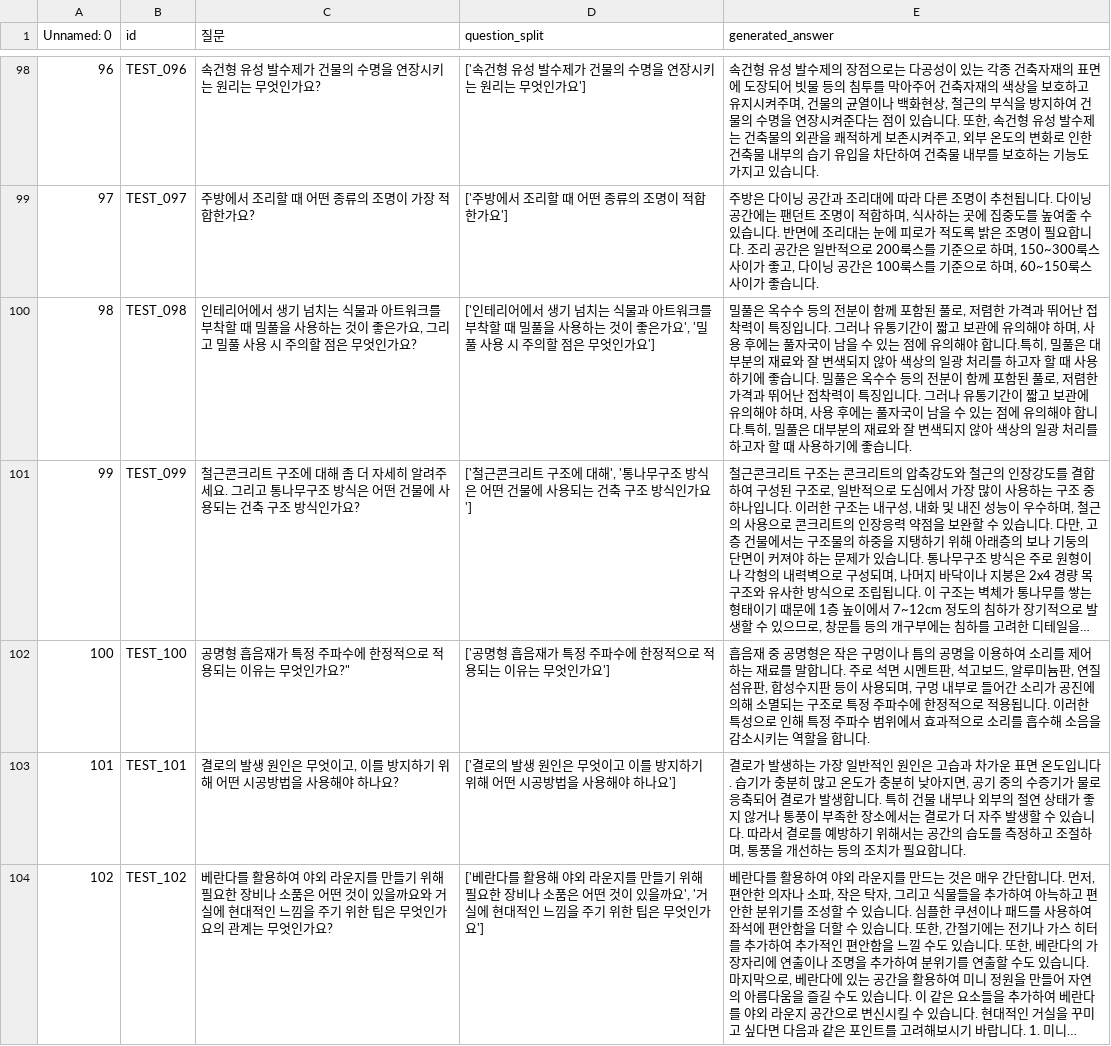
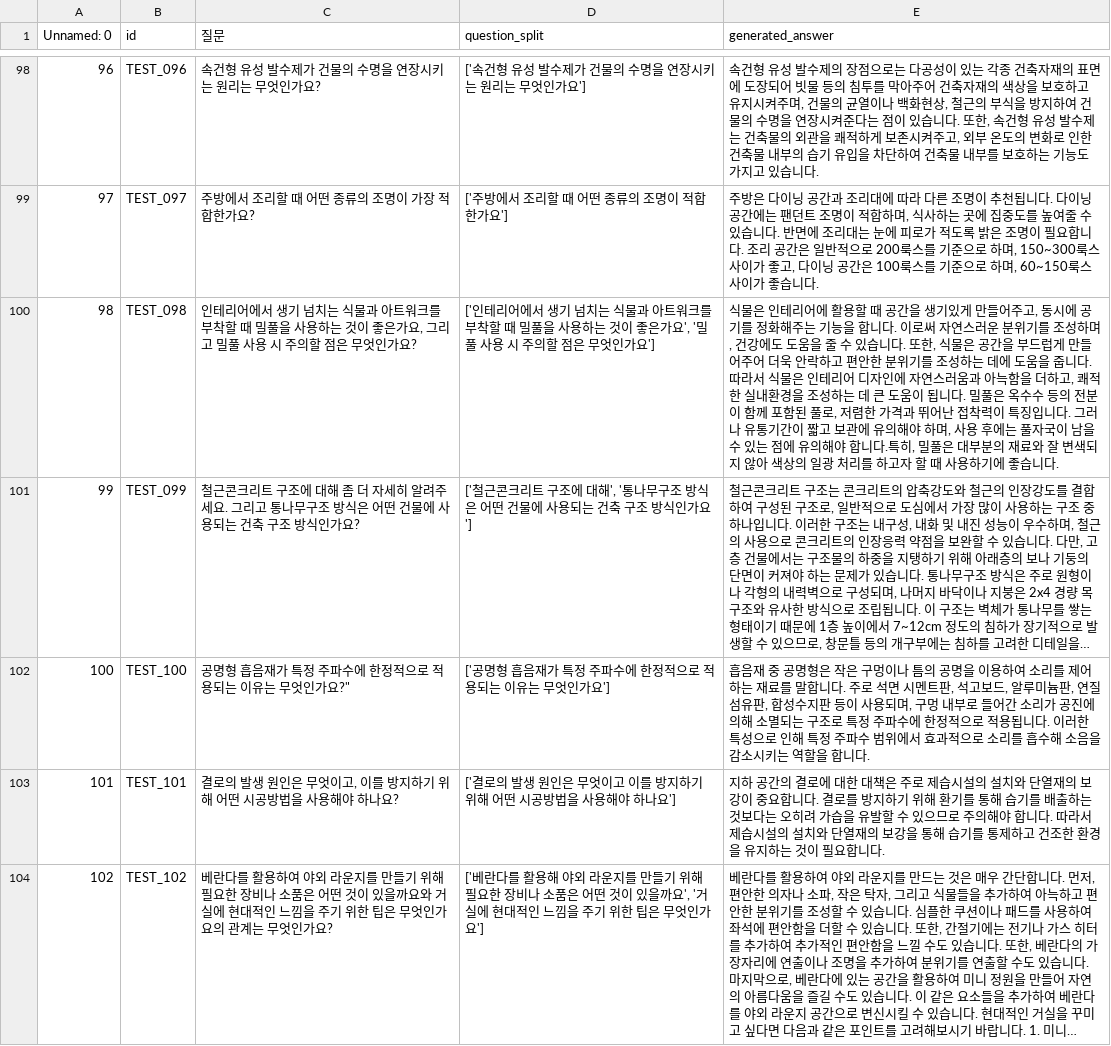
Before and after one commit to Five-Star-Station/Hansol_QA, a CSV file: generated_test.csv, drawn as a sheet; only a part is shown, gaps mark what is left out; long unchanged cells end in …; the diff covers the shown part only; the diff names each change by its address in the sheet, - before the commit and + after, or states it on an @@ line.

```diff
--- a/generated_test.csv
+++ b/generated_test.csv
-E100 (generated_answer): 밀풀은 옥수수 등의 전분이 함께 포함된 풀로, 저렴한 가격과 뛰어난 접착력이 특징입니다. 그러나 유통기간이 짧고 보관에 유의해야 하며, 사용 후에는 풀자국이 남을 수 있는 점에 유의해야 합니다.특히, 밀풀은 대부분의 재료와 잘 변색되지 않아 색상의 일광 처리를 하고자 할 때 사용하기에 좋습니다. 밀…
+E100 (generated_answer): 식물은 인테리어에 활용할 때 공간을 생기있게 만들어주고, 동시에 공기를 정화해주는 기능을 합니다. 이로써 자연스러운 분위기를 조성하며, 건강에도 도움을 줄 수 있습니다. 또한, 식물은 공간을 부드럽게 만들어주어 더욱 안락하고 편안한 분위기를 조성하는 데에 도움을 줍니다. 따라서 식물은 인테리어 디자인에 자연스러움과 아늑함을 더하고, 쾌적한 실내환경을 조성하는 데 큰 도움이 됩니다. 밀…
-E103 (generated_answer): 결로가 발생하는 가장 일반적인 원인은 고습과 차가운 표면 온도입니다. 습기가 충분히 많고 온도가 충분히 낮아지면, 공기 중의 수증기가 물로 응축되어 결로가 발생합니다. 특히 건물 내부나 외부의 절연 상태가 좋지 않거나 통풍이 부족한 장소에서는 결로가 더 자주 발생할 수 있습니다. 따라서 결로를 예방하기 위해서는 공간의 습도를 측정하고 조절하며, 통풍을 개선하는 등의 조치가 필요합…
+E103 (generated_answer): 지하 공간의 결로에 대한 대책은 주로 제습시설의 설치와 단열재의 보강이 중요합니다. 결로를 방지하기 위해 환기를 통해 습기를 배출하는 것보다는 오히려 가습을 유발할 수 있으므로 주의해야 합니다. 따라서 제습시설의 설치와 단열재의 보강을 통해 습기를 통제하고 건조한 환경을 유지하는 것이 필요합…
```
Also changed, not shown: 28 edited cells elsewhere in this file, submission.csv, 13 other files.
